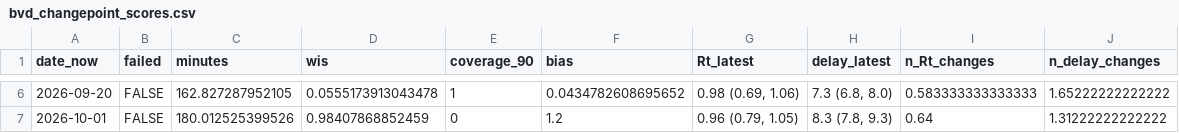
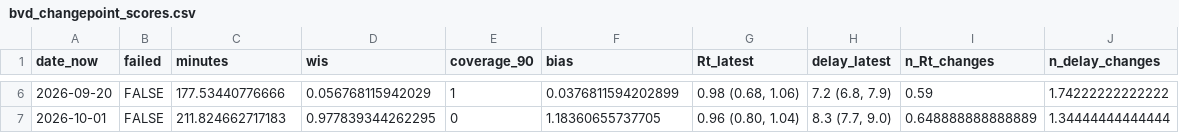
Before and after one commit to ben18785/incidenceinflation_2.0_paper, a CSV file: outputs/bvd_changepoint_scores.csv, drawn as a sheet; only a part is shown, gaps mark what is left out; the diff covers the shown part only.

```diff
--- a/outputs/bvd_changepoint_scores.csv
+++ b/outputs/bvd_changepoint_scores.csv
@@ -6,2 +6,2 @@
-2026-09-20,FALSE,162.827287952105,0.0555173913043478,1,0.0434782608695652,"0.98 (0.69, 1.06)","7.3 (6.8, 8.0)",0.583333333333333,1.65222222222222
-2026-10-01,FALSE,180.012525399526,0.98407868852459,0,1.2,"0.96 (0.79, 1.05)","8.3 (7.8, 9.3)",0.64,1.31222222222222
+2026-09-20,FALSE,177.53440776666,0.056768115942029,1,0.0376811594202899,"0.98 (0.68, 1.06)","7.2 (6.8, 7.9)",0.59,1.74222222222222
+2026-10-01,FALSE,211.824662717183,0.977839344262295,0,1.18360655737705,"0.96 (0.80, 1.04)","8.3 (7.7, 9.0)",0.648888888888889,1.34444444444444
```
Also changed, not shown: 28 edited cells elsewhere in this file, outputs/bvd_changepoint_checks.csv, outputs/bvd_changepoint_diagnostics.csv, 11 other files.
